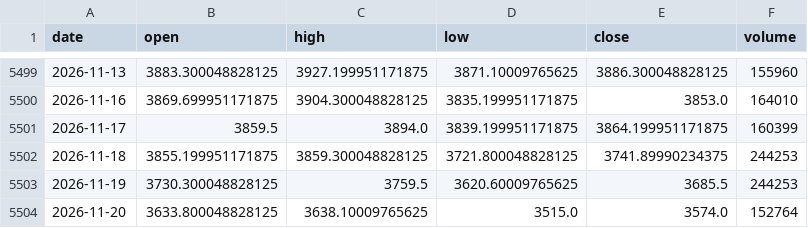
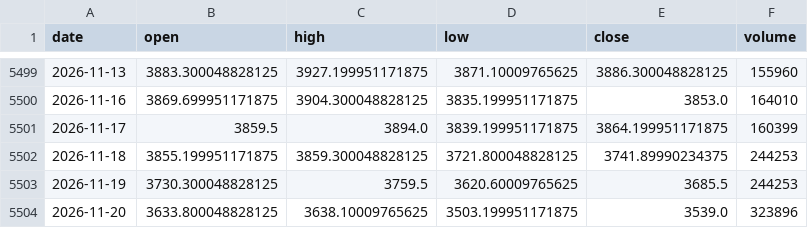
Before and after one commit to bess129/petcoke-forecaster, a CSV file: data/gold_daily.csv, drawn as a sheet; only a part is shown, gaps mark what is left out.

```diff
--- a/data/gold_daily.csv
+++ b/data/gold_daily.csv
@@ -5503,2 +5503,2 @@ date,open,high,low,close,volume
 2026-11-19,3730.300048828125,3759.5,3620.60009765625,3685.5,244253
-2026-11-20,3633.800048828125,3638.10009765625,3515.0,3574.0,152764
+2026-11-20,3633.800048828125,3638.10009765625,3503.199951171875,3539.0,323896
```
Also changed, not shown: data/gold_cot.csv, data/news.csv, 4 other files.
